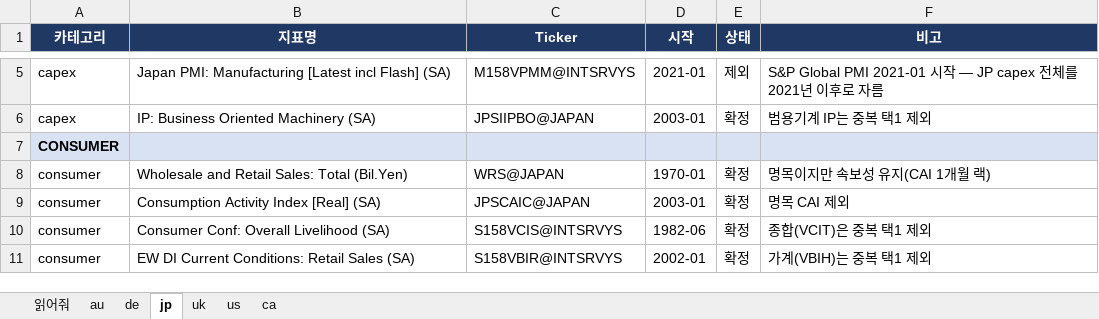
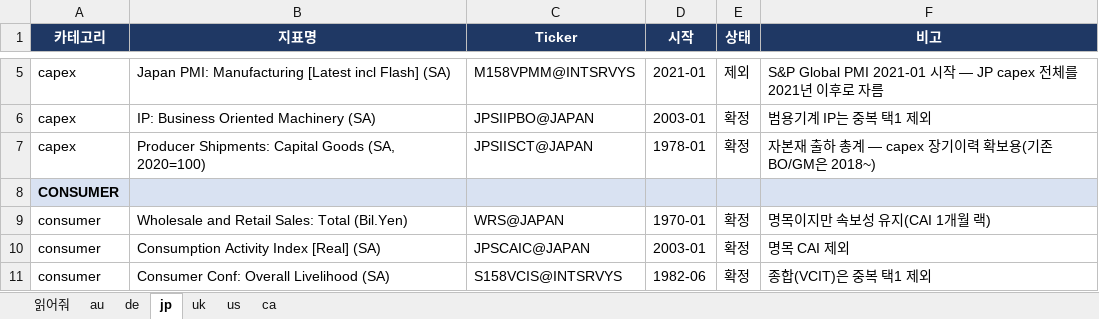
Before and after one commit to squarrel808/QAE-dashboard, an Excel workbook: haver/haver-api_PCA/tickerlist_confirmed.xlsx, sheet jp, drawn as a sheet; only a part is shown, gaps mark what is left out; the shorter side is filled out with more unchanged rows; values as stored, in another font and other column widths than the file's, no borders; the diff names each change by its address in the sheet, - before the commit and + after, or states it on an @@ line.

```diff
--- a/haver/haver-api_PCA/tickerlist_confirmed.xlsx (sheet jp)
+++ b/haver/haver-api_PCA/tickerlist_confirmed.xlsx (sheet jp)
+row 7: capex | Producer Shipments: Capital Goods (SA, 2020=100) | JPSIISCT@JAPAN | 1978-01 | 확정 | 자본재 출하 총계 — capex 장기이력 확보용(기존 BO/GM은 2018~)
```
Also changed, not shown: sheet uk, haver/haver-api_PCA/Meta data_Raw data.xlsx, haver/haver-api_PCA/tickers.xlsx, 6 other files.
